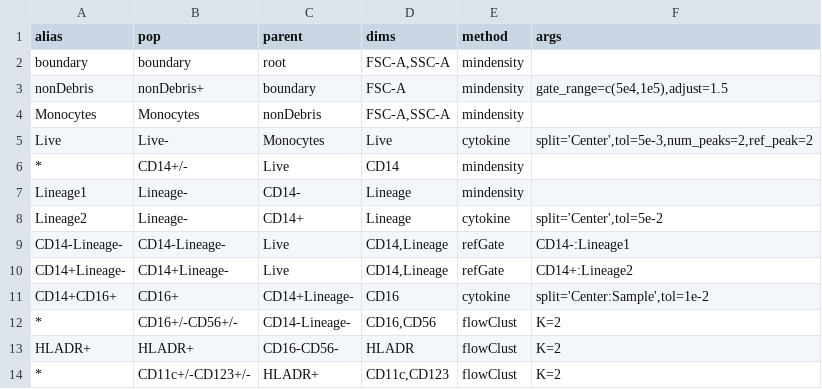
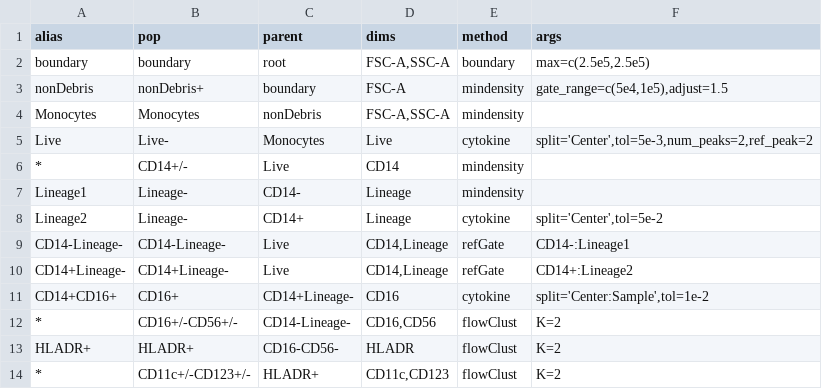
Before and after one commit to RGLab/flowcap3, a CSV file: gating-templates/gt-DC.csv, drawn as a sheet.

```diff
--- a/gating-templates/gt-DC.csv
+++ b/gating-templates/gt-DC.csv
@@ -1,3 +1,3 @@
 "alias","pop","parent","dims","method","args"
-"boundary","boundary","root","FSC-A,SSC-A","mindensity",""
+"boundary","boundary","root","FSC-A,SSC-A","boundary","max=c(2.5e5,2.5e5)"
 "nonDebris","nonDebris+","boundary","FSC-A","mindensity","gate_range=c(5e4,1e5),adjust=1.5"
```
Also changed, not shown: gating-templates/gt-bcell.csv, gating-templates/gt-tcell.csv, 11 other files.
